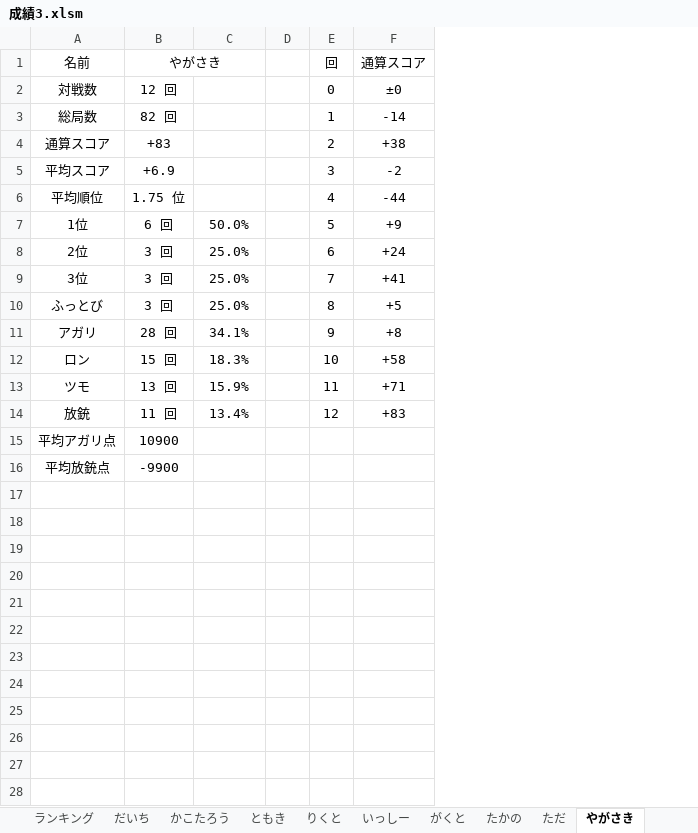
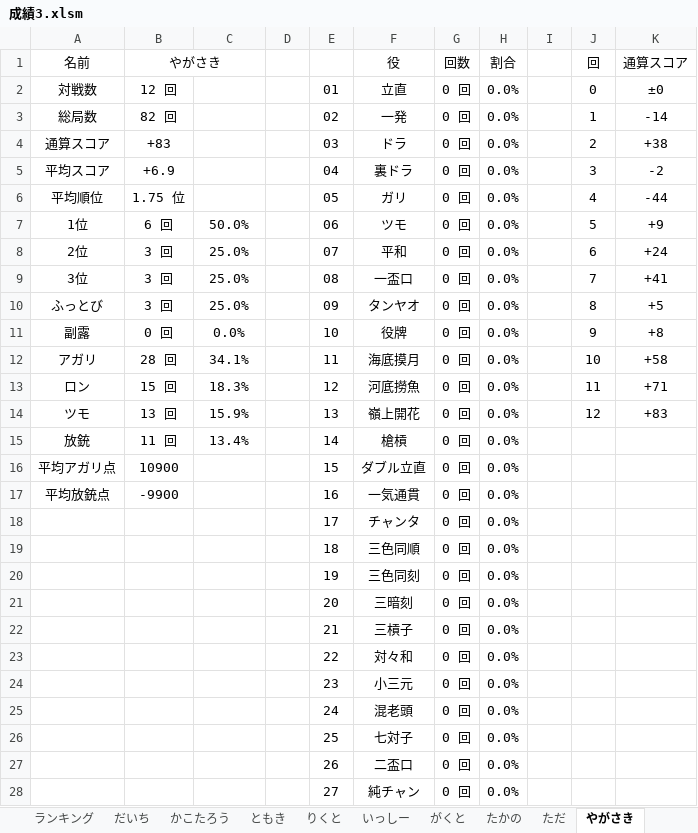
Before and after one commit to daicho/mahjong, an Excel workbook: 三人麻雀/成績3.xlsm, sheet やがさき, drawn as a sheet; only a part is shown; values as stored, in another font and other column widths than the file's, no borders; charts and pictures not drawn; addresses are those after the commit; the diff covers the shown part only; the diff names each change by its address in the sheet, - before the commit and + after, or states it on an @@ line.

```diff
--- a/三人麻雀/成績3.xlsm (sheet やがさき)
+++ b/三人麻雀/成績3.xlsm (sheet やがさき)
+column E, rows 2-10: 01 | 02 | 03 | 04 | 05 | 06 | 07 | 08 | 09; rows 12-17: 11 | 12 | 13 | 14 | 15 | 16
+column F (役), rows 2-10: 立直 | 一発 | ドラ | 裏ドラ | ガリ | ツモ | 平和 | 一盃口 | タンヤオ; rows 12-17: 海底摸月 | 河底撈魚 | 嶺上開花 | 槍槓 | ダブル立直 | 一気通貫
+column G (回数), rows 2-10: all 0 回; rows 12-17: all 0 回
+column H (割合), rows 2-10: all 0.0%; rows 12-17: all 0.0%
+column I, empty
+row 11: 副露 | 0 回 | 0.0% |  | 10 | 役牌 | 0 回 | 0.0% |  | 9 | +8
-J12 (回): 9
+J12 (回): 10
-K12 (通算スコア): +8
+K12 (通算スコア): +58
-J13 (回): 10
+J13 (回): 11
-K13 (通算スコア): +58
+K13 (通算スコア): +71
-J14 (回): 11
+J14 (回): 12
-K14 (通算スコア): +71
+K14 (通算スコア): +83
-J15 (回): 12
+J15 (回): (empty)
-K15 (通算スコア): +83
+K15 (通算スコア): (empty)
+row 18:  |  |  |  | 17 | チャンタ | 0 回 | 0.0%
+row 19:  |  |  |  | 18 | 三色同順 | 0 回 | 0.0%
+row 20:  |  |  |  | 19 | 三色同刻 | 0 回 | 0.0%
+row 21:  |  |  |  | 20 | 三暗刻 | 0 回 | 0.0%
+row 22:  |  |  |  | 21 | 三槓子 | 0 回 | 0.0%
+row 23:  |  |  |  | 22 | 対々和 | 0 回 | 0.0%
+row 24:  |  |  |  | 23 | 小三元 | 0 回 | 0.0%
+row 25:  |  |  |  | 24 | 混老頭 | 0 回 | 0.0%
+row 26:  |  |  |  | 25 | 七対子 | 0 回 | 0.0%
+row 27:  |  |  |  | 26 | 二盃口 | 0 回 | 0.0%
+row 28:  |  |  |  | 27 | 純チャン | 0 回 | 0.0%
```
Also changed, not shown: 23 added rows elsewhere in this sheet, sheet ともき, sheet がくと, sheet かこたろう, sheet Template, sheet れんたろう, sheet たかの, 5 more sheets, formulas that keep their value, charts or pictures, 三人麻雀/Template3.xlsm.
